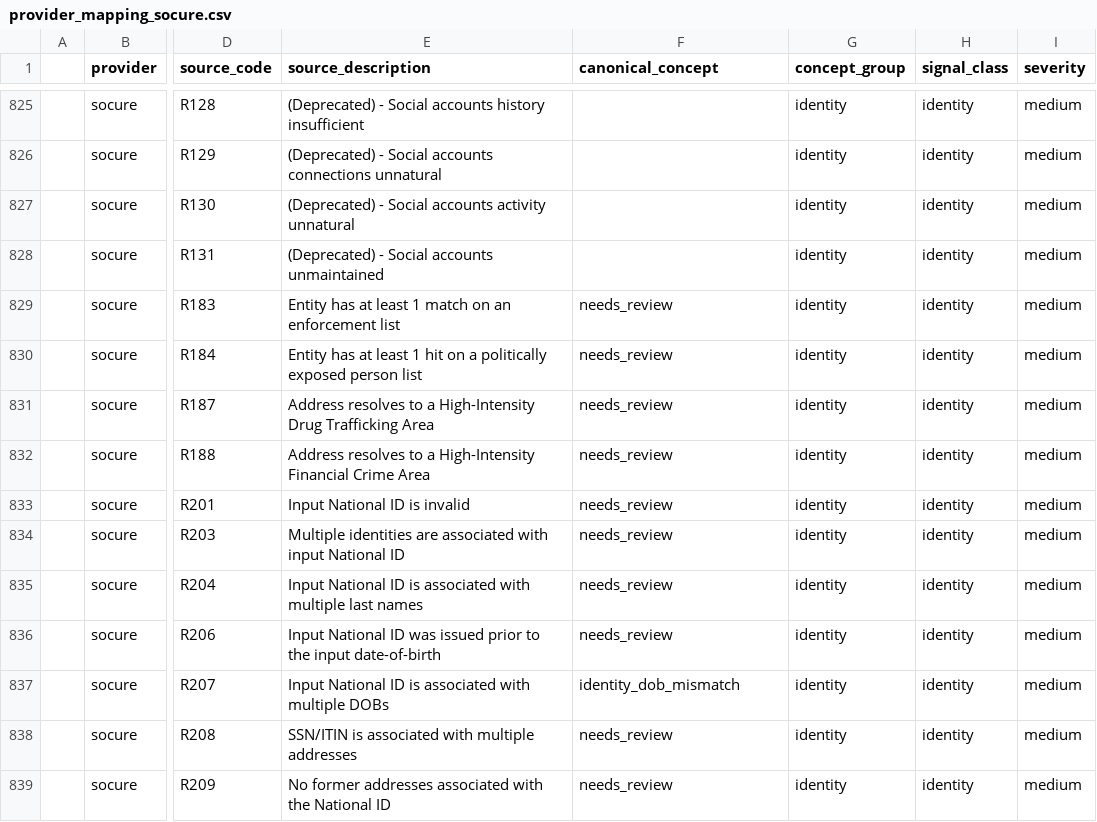
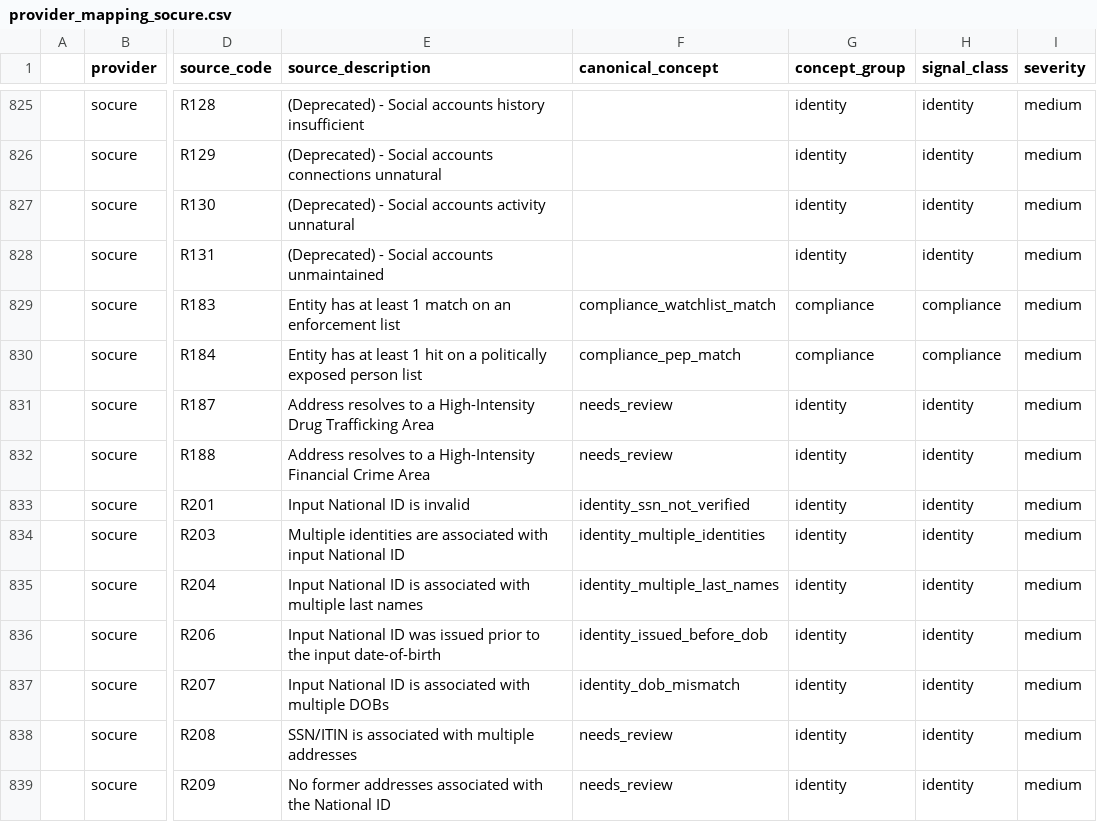
Before and after one commit to abramovc/underwriter-console-prototype, a CSV file: canonical-schema/mappings/provider_mapping_socure.csv, drawn as a sheet; only a part is shown, gaps mark what is left out; the diff covers the shown part only; the diff names each change by its address in the sheet, - before the commit and + after, or states it on an @@ line.

Commit message:
Improve intuition grouping and narratives

```diff
--- a/canonical-schema/mappings/provider_mapping_socure.csv
+++ b/canonical-schema/mappings/provider_mapping_socure.csv
-F829 (canonical_concept): needs_review
+F829 (canonical_concept): compliance_watchlist_match
-G829:G830 (concept_group): identity
+G829:G830 (concept_group): compliance
-H829:H830 (signal_class): identity
+H829:H830 (signal_class): compliance
-F830 (canonical_concept): needs_review
+F830 (canonical_concept): compliance_pep_match
-F833 (canonical_concept): needs_review
+F833 (canonical_concept): identity_ssn_not_verified
-F834 (canonical_concept): needs_review
+F834 (canonical_concept): identity_multiple_identities
-F835 (canonical_concept): needs_review
+F835 (canonical_concept): identity_multiple_last_names
-F836 (canonical_concept): needs_review
+F836 (canonical_concept): identity_issued_before_dob
```
Also changed, not shown: 73 edited cells elsewhere in this file, 10 other files.
